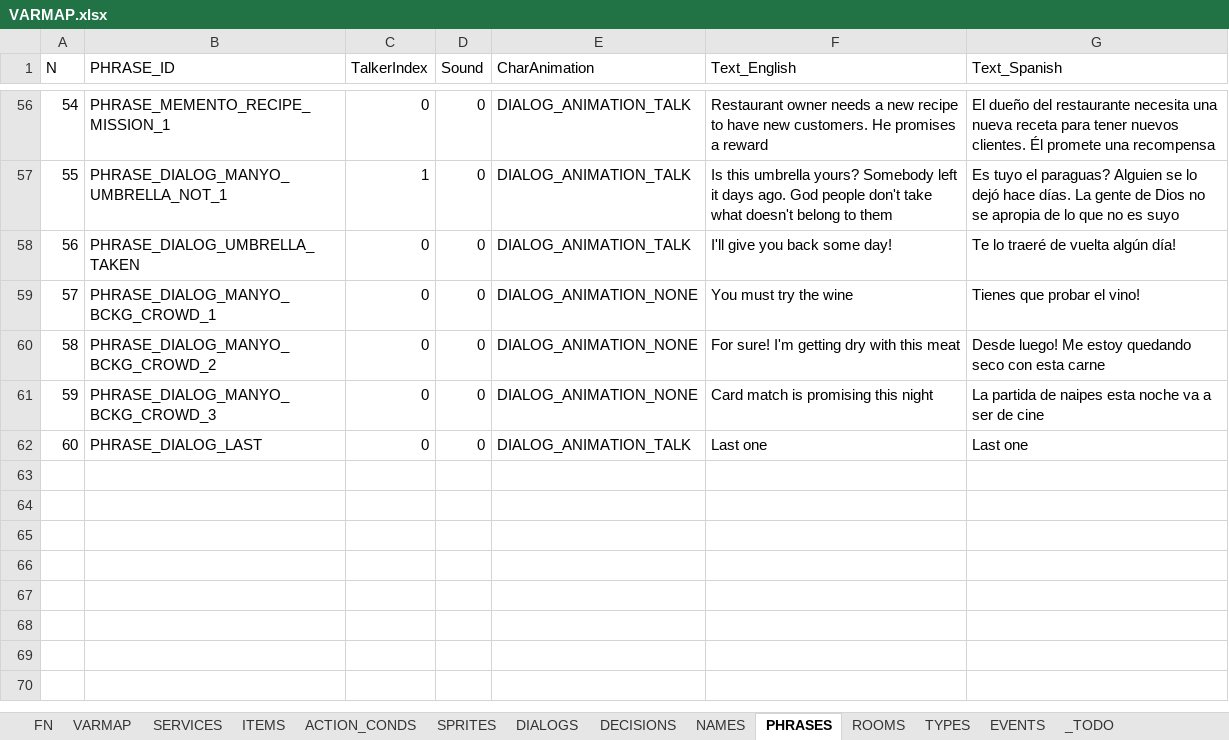
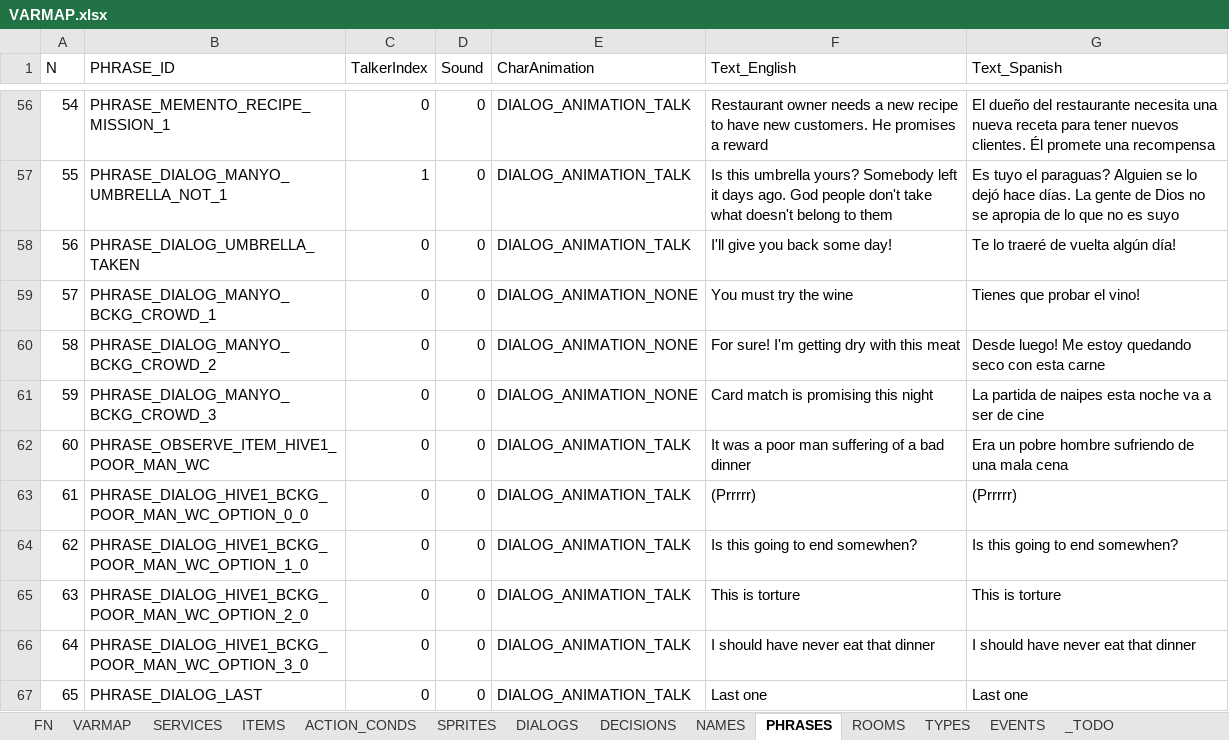
Before and after one commit to ivor4/Goblins3_AnotherQuest, an Excel workbook: VARMAP_Generator/VARMAP.xlsx, sheet PHRASES, drawn as a sheet; only a part is shown, gaps mark what is left out; values as stored, in another font and other column widths than the file's, no borders; charts and pictures and table styles not drawn; addresses are those after the commit; the diff names each change by its address in the sheet, - before the commit and + after, or states it on an @@ line.

Commit message:
Refined background dialogs. Added Poor man in WC

```diff
--- a/VARMAP_Generator/VARMAP.xlsx (sheet PHRASES)
+++ b/VARMAP_Generator/VARMAP.xlsx (sheet PHRASES)
+row 62: 60 | PHRASE_OBSERVE_ITEM_HIVE1_POOR_MAN_WC | 0 | 0 | DIALOG_ANIMATION_TALK | It was a poor man suffering of a bad dinner | Era un pobre hombre sufriendo de una mala cena
+row 63: 61 | PHRASE_DIALOG_HIVE1_BCKG_POOR_MAN_WC_OPTION_0_0 | 0 | 0 | DIALOG_ANIMATION_TALK | (Prrrrr) | (Prrrrr)
+row 64: 62 | PHRASE_DIALOG_HIVE1_BCKG_POOR_MAN_WC_OPTION_1_0 | 0 | 0 | DIALOG_ANIMATION_TALK | Is this going to end somewhen? | Is this going to end somewhen?
+row 65: 63 | PHRASE_DIALOG_HIVE1_BCKG_POOR_MAN_WC_OPTION_2_0 | 0 | 0 | DIALOG_ANIMATION_TALK | This is torture | This is torture
+row 66: 64 | PHRASE_DIALOG_HIVE1_BCKG_POOR_MAN_WC_OPTION_3_0 | 0 | 0 | DIALOG_ANIMATION_TALK | I should have never eat that dinner | I should have never eat that dinner
@@ column A (N) renumbered from row 67 down @@
```
Also changed, not shown: sheet ACTION_CONDS, sheet FN, sheet DIALOGS, sheet ITEMS, sheet ROOMS, sheet NAMES, 2 more sheets, 32 other files.
